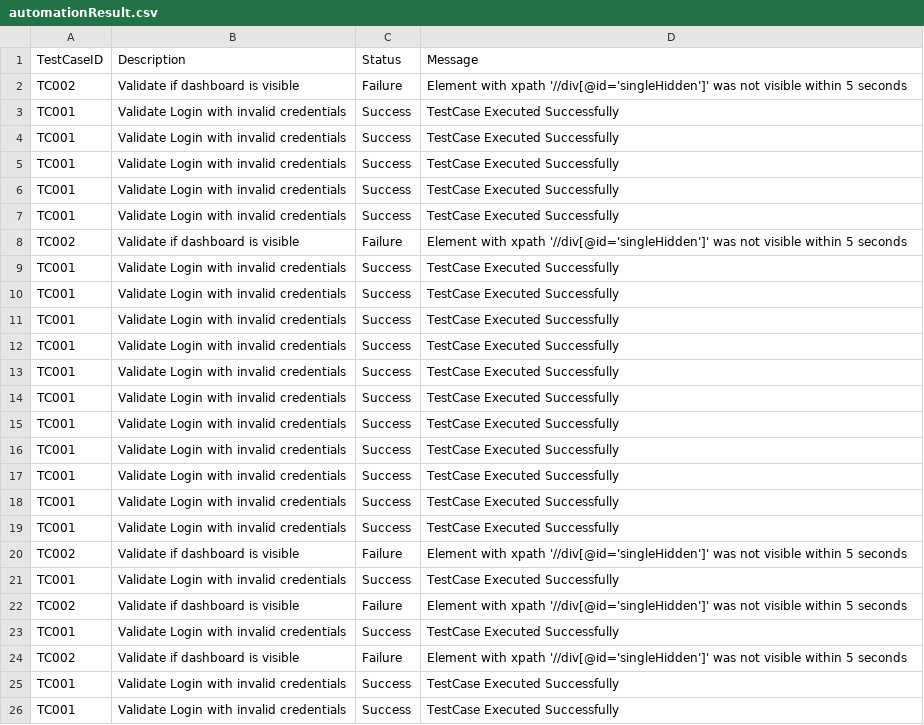
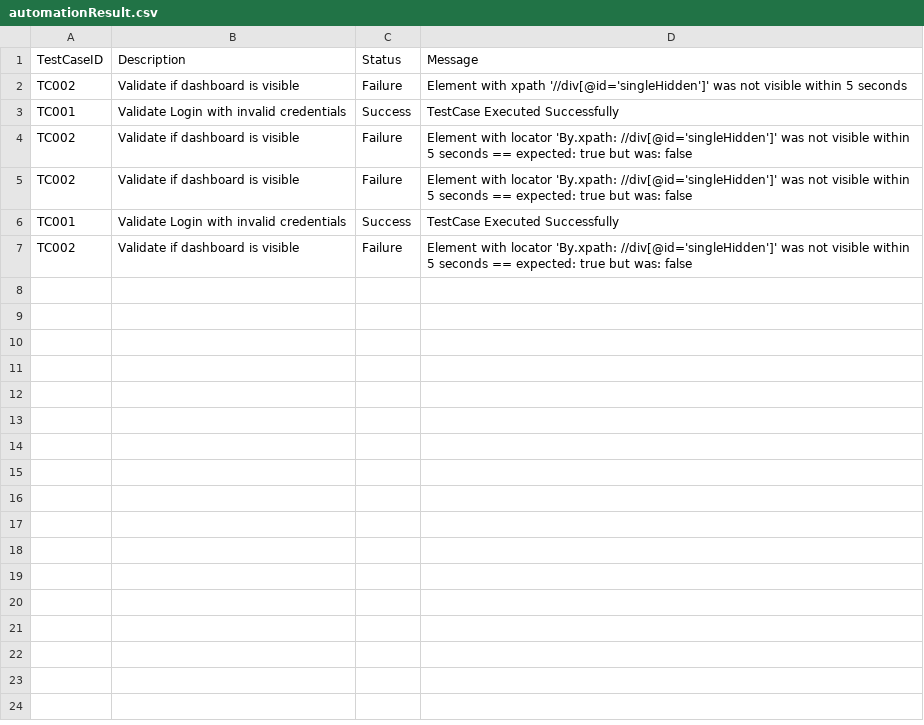
Before and after one commit to Ajay-Kumar-M/AutomationTool, a CSV file: result/automationResult.csv, drawn as a sheet.

```diff
--- a/result/automationResult.csv
+++ b/result/automationResult.csv
@@ -3,24 +3,5 @@ TC002,Validate if dashboard is visible,Failure,Element with xpath '//div[@id='si
 TC001,Validate Login with invalid credentials,Success,TestCase Executed Successfully
+TC002,Validate if dashboard is visible,Failure,Element with locator 'By.xpath: //div[@id='singleHidden']' was not visible within 5 seconds ==  expected:  true  but was:  false
+TC002,Validate if dashboard is visible,Failure,Element with locator 'By.xpath: //div[@id='singleHidden']' was not visible within 5 seconds ==  expected:  true  but was:  false
 TC001,Validate Login with invalid credentials,Success,TestCase Executed Successfully
-TC001,Validate Login with invalid credentials,Success,TestCase Executed Successfully
-TC001,Validate Login with invalid credentials,Success,TestCase Executed Successfully
-TC001,Validate Login with invalid credentials,Success,TestCase Executed Successfully
-TC002,Validate if dashboard is visible,Failure,Element with xpath '//div[@id='singleHidden']' was not visible within 5 seconds
-TC001,Validate Login with invalid credentials,Success,TestCase Executed Successfully
-TC001,Validate Login with invalid credentials,Success,TestCase Executed Successfully
-TC001,Validate Login with invalid credentials,Success,TestCase Executed Successfully
-TC001,Validate Login with invalid credentials,Success,TestCase Executed Successfully
-TC001,Validate Login with invalid credentials,Success,TestCase Executed Successfully
-TC001,Validate Login with invalid credentials,Success,TestCase Executed Successfully
-TC001,Validate Login with invalid credentials,Success,TestCase Executed Successfully
-TC001,Validate Login with invalid credentials,Success,TestCase Executed Successfully
-TC001,Validate Login with invalid credentials,Success,TestCase Executed Successfully
-TC001,Validate Login with invalid credentials,Success,TestCase Executed Successfully
-TC001,Validate Login with invalid credentials,Success,TestCase Executed Successfully
-TC002,Validate if dashboard is visible,Failure,Element with xpath '//div[@id='singleHidden']' was not visible within 5 seconds
-TC001,Validate Login with invalid credentials,Success,TestCase Executed Successfully
-TC002,Validate if dashboard is visible,Failure,Element with xpath '//div[@id='singleHidden']' was not visible within 5 seconds
-TC001,Validate Login with invalid credentials,Success,TestCase Executed Successfully
-TC002,Validate if dashboard is visible,Failure,Element with xpath '//div[@id='singleHidden']' was not visible within 5 seconds
-TC001,Validate Login with invalid credentials,Success,TestCase Executed Successfully
-TC001,Validate Login with invalid credentials,Success,TestCase Executed Successfully
+TC002,Validate if dashboard is visible,Failure,Element with locator 'By.xpath: //div[@id='singleHidden']' was not visible within 5 seconds ==  expected:  true  but was:  false
```
Also changed, not shown: 16 other files.
